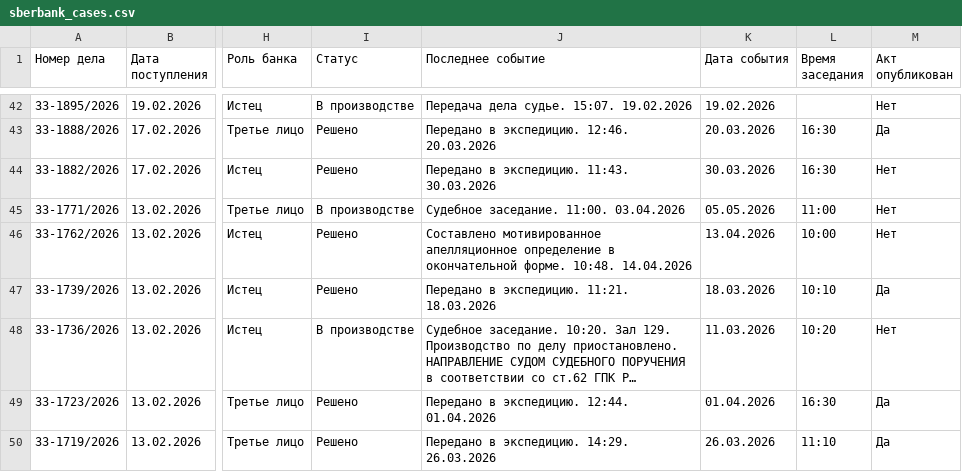
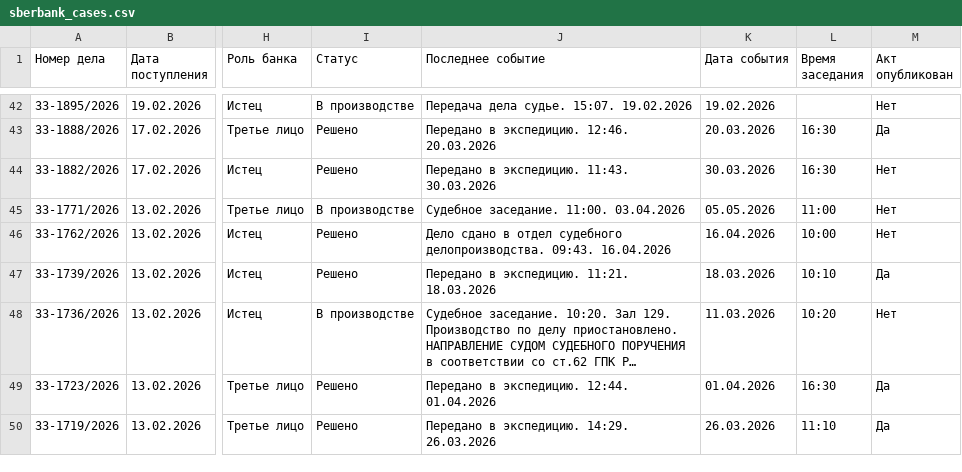
Before and after one commit to SelivanovAS/dashboard, a CSV file: data/sberbank_cases.csv, drawn as a sheet; only a part is shown, gaps mark what is left out; long unchanged cells end in …; the diff names each change by its address in the sheet, - before the commit and + after, or states it on an @@ line.

```diff
--- a/data/sberbank_cases.csv
+++ b/data/sberbank_cases.csv
-J46 (Последнее событие): Составлено мотивированное апелляционное определение в окончательной форме. 10:48. 14.04.2026
+J46 (Последнее событие): Дело сдано в отдел судебного делопроизводства. 09:43. 16.04.2026
-K46 (Дата события): 13.04.2026
+K46 (Дата события): 16.04.2026
```
Also changed, not shown: 1 other file.
